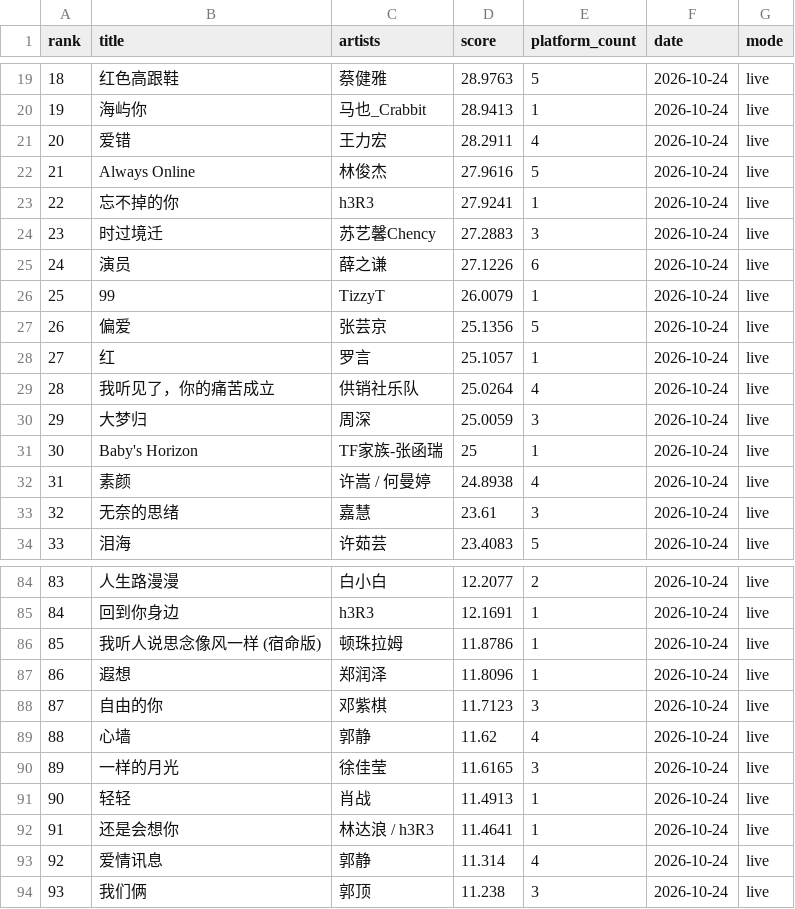
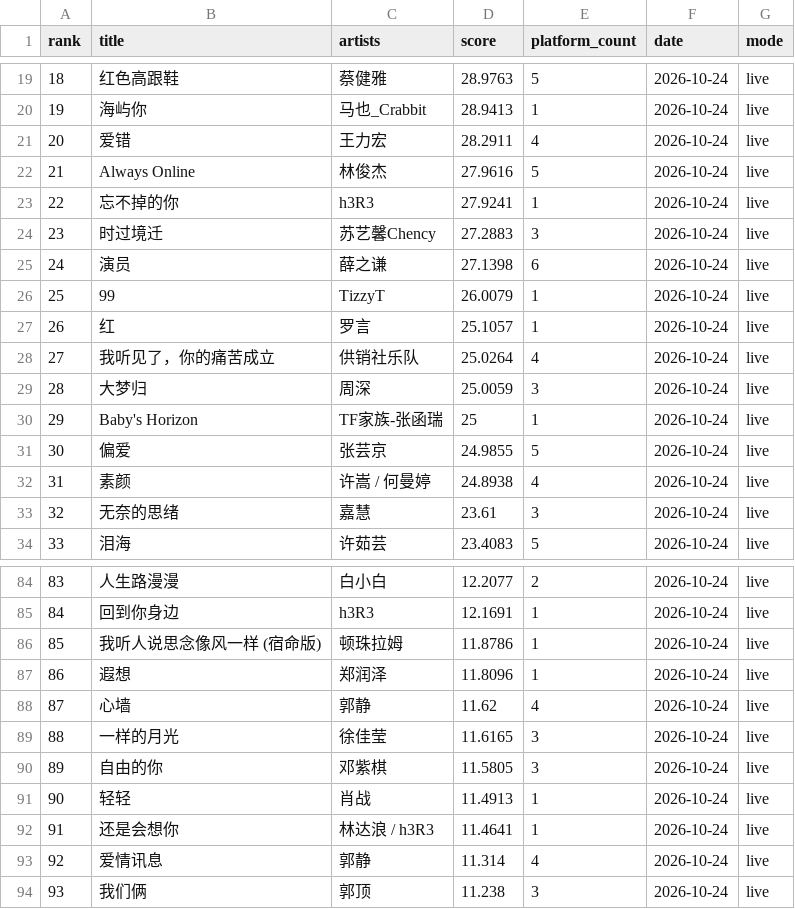
Before and after one commit to arnoldhao/resonance, a CSV file: dist/data/latest.csv, drawn as a sheet; only a part is shown, gaps mark what is left out; the diff covers the shown part only.

```diff
--- a/dist/data/latest.csv
+++ b/dist/data/latest.csv
@@ -24,9 +24,9 @@
 "23","时过境迁","苏艺馨Chency","27.2883","3","2026-10-24","live"
-"24","演员","薛之谦","27.1226","6","2026-10-24","live"
+"24","演员","薛之谦","27.1398","6","2026-10-24","live"
 "25","99","TizzyT","26.0079","1","2026-10-24","live"
-"26","偏爱","张芸京","25.1356","5","2026-10-24","live"
-"27","红","罗言","25.1057","1","2026-10-24","live"
-"28","我听见了，你的痛苦成立","供销社乐队","25.0264","4","2026-10-24","live"
-"29","大梦归","周深","25.0059","3","2026-10-24","live"
-"30","Baby's Horizon","TF家族-张函瑞","25","1","2026-10-24","live"
+"26","红","罗言","25.1057","1","2026-10-24","live"
+"27","我听见了，你的痛苦成立","供销社乐队","25.0264","4","2026-10-24","live"
+"28","大梦归","周深","25.0059","3","2026-10-24","live"
+"29","Baby's Horizon","TF家族-张函瑞","25","1","2026-10-24","live"
+"30","偏爱","张芸京","24.9855","5","2026-10-24","live"
 "31","素颜","许嵩 / 何曼婷","24.8938","4","2026-10-24","live"
@@ -87,5 +87,5 @@
 "86","遐想","郑润泽","11.8096","1","2026-10-24","live"
-"87","自由的你","邓紫棋","11.7123","3","2026-10-24","live"
-"88","心墙","郭静","11.62","4","2026-10-24","live"
-"89","一样的月光","徐佳莹","11.6165","3","2026-10-24","live"
+"87","心墙","郭静","11.62","4","2026-10-24","live"
+"88","一样的月光","徐佳莹","11.6165","3","2026-10-24","live"
+"89","自由的你","邓紫棋","11.5805","3","2026-10-24","live"
 "90","轻轻","肖战","11.4913","1","2026-10-24","live"
```
Also changed, not shown: 27 edited cells elsewhere in this file, 48 other files.
